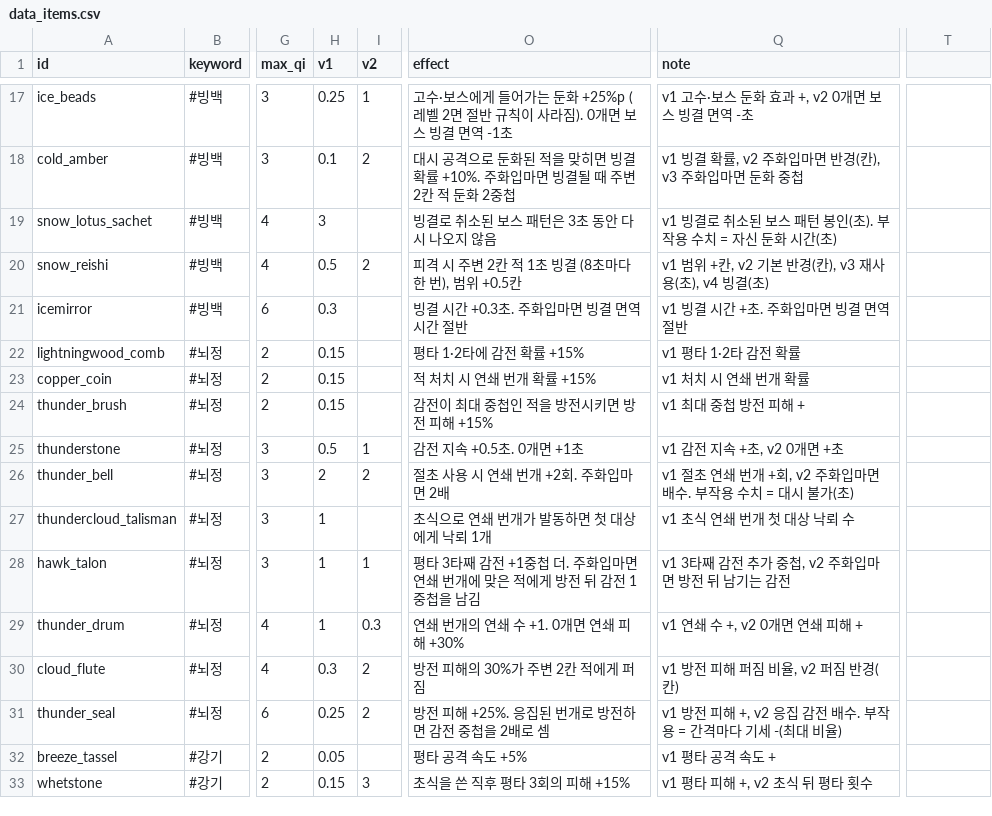
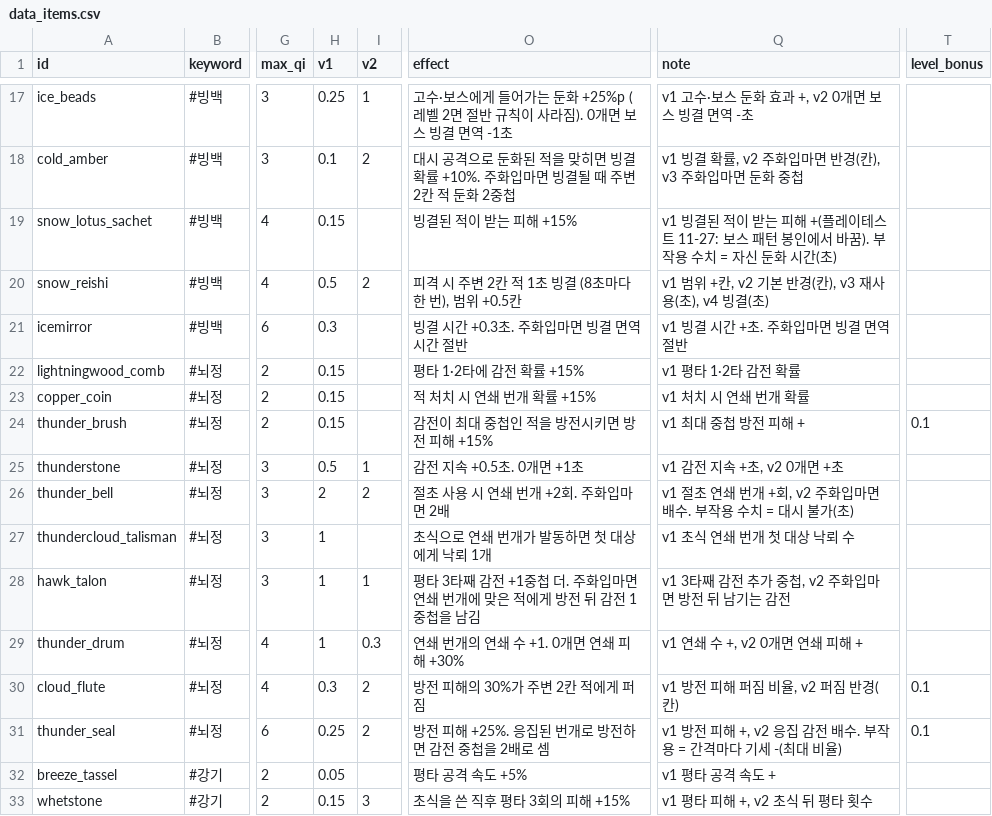
Before and after one commit to pmj713/AThousandDawns, a CSV file: Assets/_Game/Data/Csv/data_items.csv, drawn as a sheet; only a part is shown, gaps mark what is left out; the diff names each change by its address in the sheet, - before the commit and + after, or states it on an @@ line.

```diff
--- a/Assets/_Game/Data/Csv/data_items.csv
+++ b/Assets/_Game/Data/Csv/data_items.csv
-T1: (empty)
+T1: level_bonus
-H19 (v1): 3
+H19 (v1): 0.15
-O19 (effect): 빙결로 취소된 보스 패턴은 3초 동안 다시 나오지 않음
+O19 (effect): 빙결된 적이 받는 피해 +15%
-Q19 (note): v1 빙결로 취소된 보스 패턴 봉인(초). 부작용…
+Q19 (note): v1 빙결된 적이 받는 피해 +(플레이테스트 11-27: 보스 패턴 봉인에서 바꿈). 부작용…
-T24 (level_bonus): (empty)
+T24 (level_bonus): 0.1
-T30:T31 (level_bonus): (empty)
+T30:T31 (level_bonus): 0.1
```
Also changed, not shown: 9 other files.
